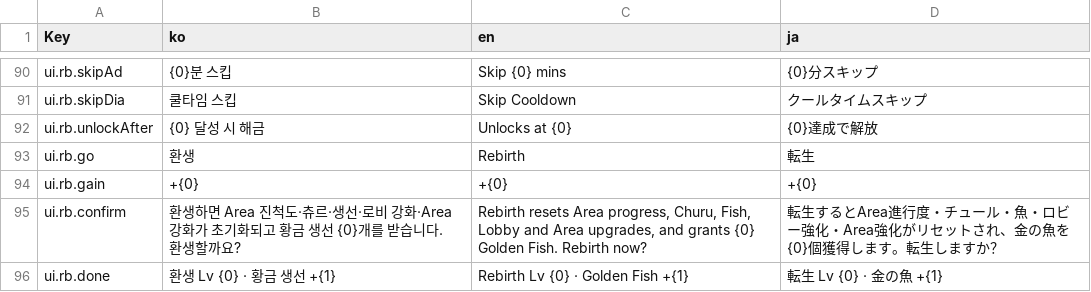
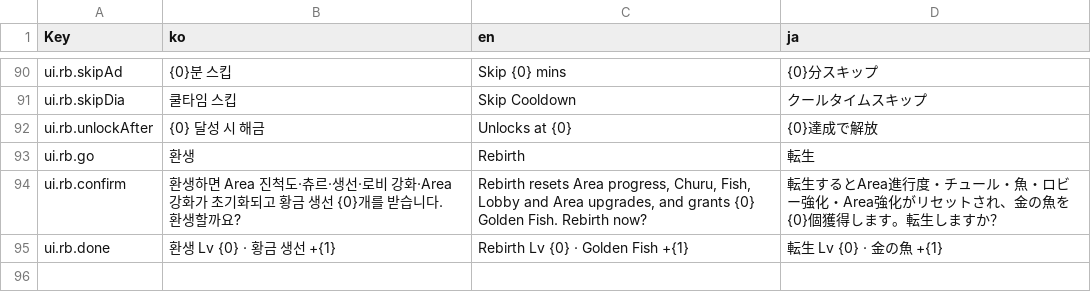
Before and after one commit to phase4-developer/cat_run_2d, a TSV file: Assets/Game/GameData/Localization/Sheet/ui.tsv, drawn as a sheet; only a part is shown, gaps mark what is left out; the diff names each change by its address in the sheet, - before the commit and + after, or states it on an @@ line.

```diff
--- a/Assets/Game/GameData/Localization/Sheet/ui.tsv
+++ b/Assets/Game/GameData/Localization/Sheet/ui.tsv
-row 94: ui.rb.gain | +{0} | +{0} | +{0}
```
Also changed, not shown: 1 other file.
